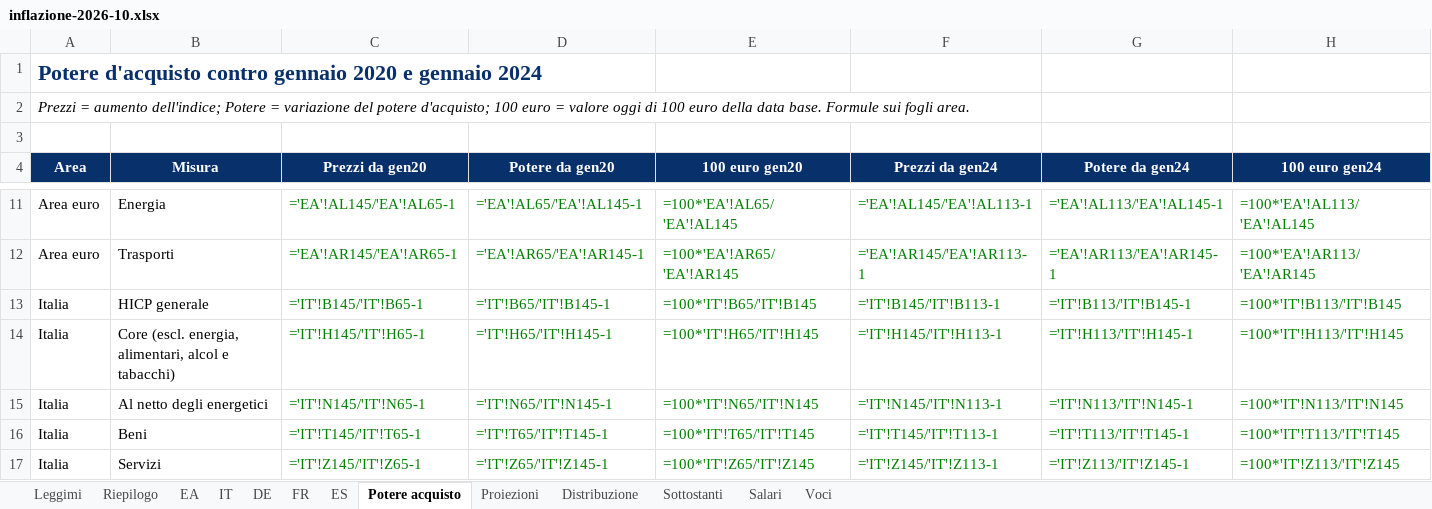
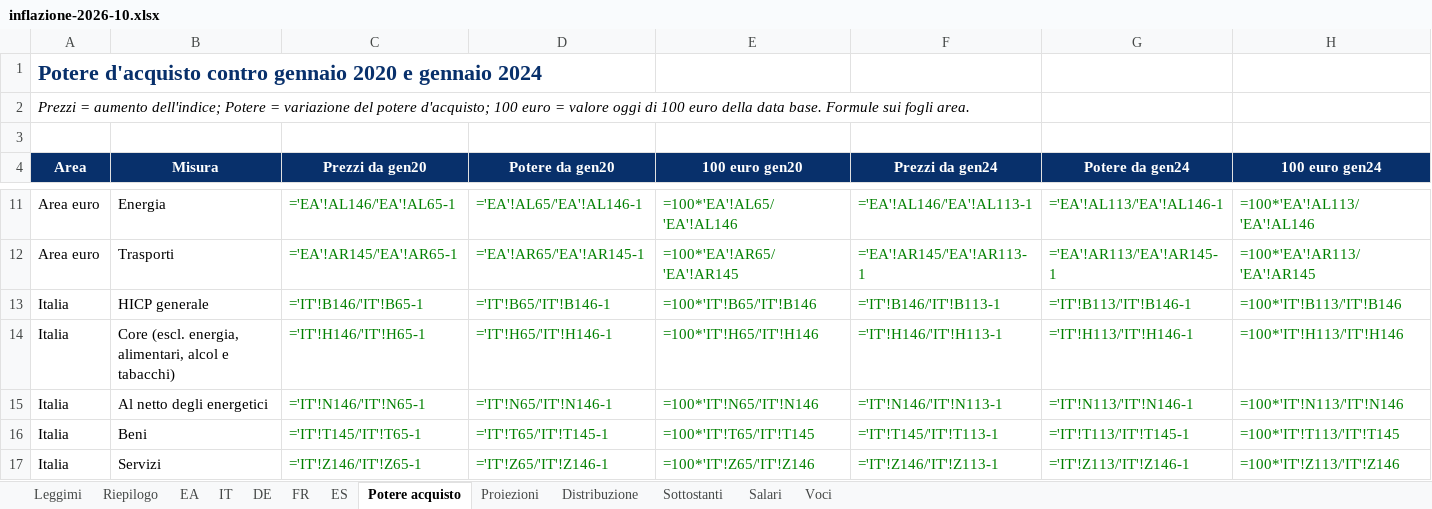
Before and after one commit to guado77/market-desk, an Excel workbook: assets/hicp-wrap/inflazione-2026-10.xlsx, sheet Potere acquisto, drawn as a sheet; only a part is shown, gaps mark what is left out; values as stored, in another font and other column widths than the file's, no borders; formulas without a stored value are shown as written; the diff covers the shown part only; the diff names each change by its address in the sheet, - before the commit and + after, or states it on an @@ line.

```diff
--- a/assets/hicp-wrap/inflazione-2026-10.xlsx (sheet Potere acquisto)
+++ b/assets/hicp-wrap/inflazione-2026-10.xlsx (sheet Potere acquisto)
-C11 (Prezzi da gen20): ='EA'!AL145/'EA'!AL65-1
+C11 (Prezzi da gen20): ='EA'!AL146/'EA'!AL65-1
-D11 (Potere da gen20): ='EA'!AL65/'EA'!AL145-1
+D11 (Potere da gen20): ='EA'!AL65/'EA'!AL146-1
-E11 (100 euro gen20): =100*'EA'!AL65/'EA'!AL145
+E11 (100 euro gen20): =100*'EA'!AL65/'EA'!AL146
-F11 (Prezzi da gen24): ='EA'!AL145/'EA'!AL113-1
+F11 (Prezzi da gen24): ='EA'!AL146/'EA'!AL113-1
-G11 (Potere da gen24): ='EA'!AL113/'EA'!AL145-1
+G11 (Potere da gen24): ='EA'!AL113/'EA'!AL146-1
-H11 (100 euro gen24): =100*'EA'!AL113/'EA'!AL145
+H11 (100 euro gen24): =100*'EA'!AL113/'EA'!AL146
-C13 (Prezzi da gen20): ='IT'!B145/'IT'!B65-1
+C13 (Prezzi da gen20): ='IT'!B146/'IT'!B65-1
-D13 (Potere da gen20): ='IT'!B65/'IT'!B145-1
+D13 (Potere da gen20): ='IT'!B65/'IT'!B146-1
-E13 (100 euro gen20): =100*'IT'!B65/'IT'!B145
+E13 (100 euro gen20): =100*'IT'!B65/'IT'!B146
-F13 (Prezzi da gen24): ='IT'!B145/'IT'!B113-1
+F13 (Prezzi da gen24): ='IT'!B146/'IT'!B113-1
-G13 (Potere da gen24): ='IT'!B113/'IT'!B145-1
+G13 (Potere da gen24): ='IT'!B113/'IT'!B146-1
-H13 (100 euro gen24): =100*'IT'!B113/'IT'!B145
+H13 (100 euro gen24): =100*'IT'!B113/'IT'!B146
-C14 (Prezzi da gen20): ='IT'!H145/'IT'!H65-1
+C14 (Prezzi da gen20): ='IT'!H146/'IT'!H65-1
-D14 (Potere da gen20): ='IT'!H65/'IT'!H145-1
+D14 (Potere da gen20): ='IT'!H65/'IT'!H146-1
-E14 (100 euro gen20): =100*'IT'!H65/'IT'!H145
+E14 (100 euro gen20): =100*'IT'!H65/'IT'!H146
-F14 (Prezzi da gen24): ='IT'!H145/'IT'!H113-1
+F14 (Prezzi da gen24): ='IT'!H146/'IT'!H113-1
-G14 (Potere da gen24): ='IT'!H113/'IT'!H145-1
+G14 (Potere da gen24): ='IT'!H113/'IT'!H146-1
-H14 (100 euro gen24): =100*'IT'!H113/'IT'!H145
+H14 (100 euro gen24): =100*'IT'!H113/'IT'!H146
-C15 (Prezzi da gen20): ='IT'!N145/'IT'!N65-1
+C15 (Prezzi da gen20): ='IT'!N146/'IT'!N65-1
-D15 (Potere da gen20): ='IT'!N65/'IT'!N145-1
+D15 (Potere da gen20): ='IT'!N65/'IT'!N146-1
-E15 (100 euro gen20): =100*'IT'!N65/'IT'!N145
+E15 (100 euro gen20): =100*'IT'!N65/'IT'!N146
-F15 (Prezzi da gen24): ='IT'!N145/'IT'!N113-1
+F15 (Prezzi da gen24): ='IT'!N146/'IT'!N113-1
-G15 (Potere da gen24): ='IT'!N113/'IT'!N145-1
+G15 (Potere da gen24): ='IT'!N113/'IT'!N146-1
-H15 (100 euro gen24): =100*'IT'!N113/'IT'!N145
+H15 (100 euro gen24): =100*'IT'!N113/'IT'!N146
-C17 (Prezzi da gen20): ='IT'!Z145/'IT'!Z65-1
+C17 (Prezzi da gen20): ='IT'!Z146/'IT'!Z65-1
-D17 (Potere da gen20): ='IT'!Z65/'IT'!Z145-1
+D17 (Potere da gen20): ='IT'!Z65/'IT'!Z146-1
-E17 (100 euro gen20): =100*'IT'!Z65/'IT'!Z145
+E17 (100 euro gen20): =100*'IT'!Z65/'IT'!Z146
-F17 (Prezzi da gen24): ='IT'!Z145/'IT'!Z113-1
+F17 (Prezzi da gen24): ='IT'!Z146/'IT'!Z113-1
-G17 (Potere da gen24): ='IT'!Z113/'IT'!Z145-1
+G17 (Potere da gen24): ='IT'!Z113/'IT'!Z146-1
-H17 (100 euro gen24): =100*'IT'!Z113/'IT'!Z145
+H17 (100 euro gen24): =100*'IT'!Z113/'IT'!Z146
```
Also changed, not shown: 120 edited cells elsewhere in this sheet, sheet Proiezioni, sheet IT, sheet DE, sheet FR, sheet EA, sheet Riepilogo, 3 more sheets, 51 other files.
